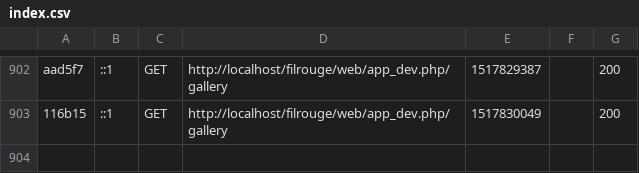
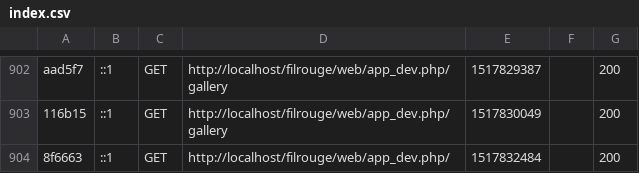
Before and after one commit to Andaroth/fil-rouge-Folo-The-Source, a CSV file: var/cache/dev/profiler/index.csv, drawn as a sheet; only a part is shown, gaps mark what is left out; the diff names each change by its address in the sheet, - before the commit and + after, or states it on an @@ line.

```diff
--- a/var/cache/dev/profiler/index.csv
+++ b/var/cache/dev/profiler/index.csv
+row 904: 8f6663 | ::1 | GET | http://localhost/filrouge/web/app_dev.php/ | 1517832484 |  | 200
```
Also changed, not shown: 8 other files.
